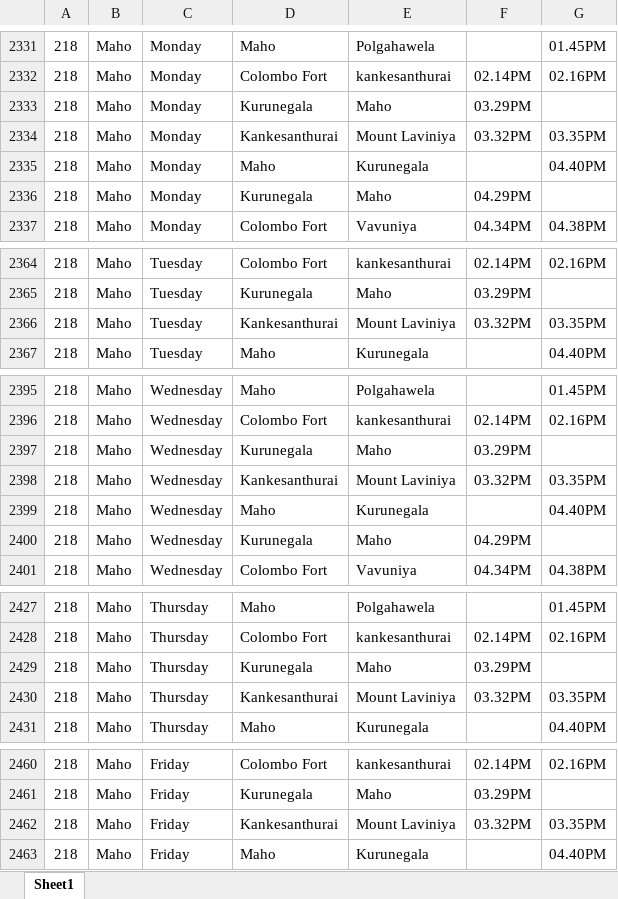
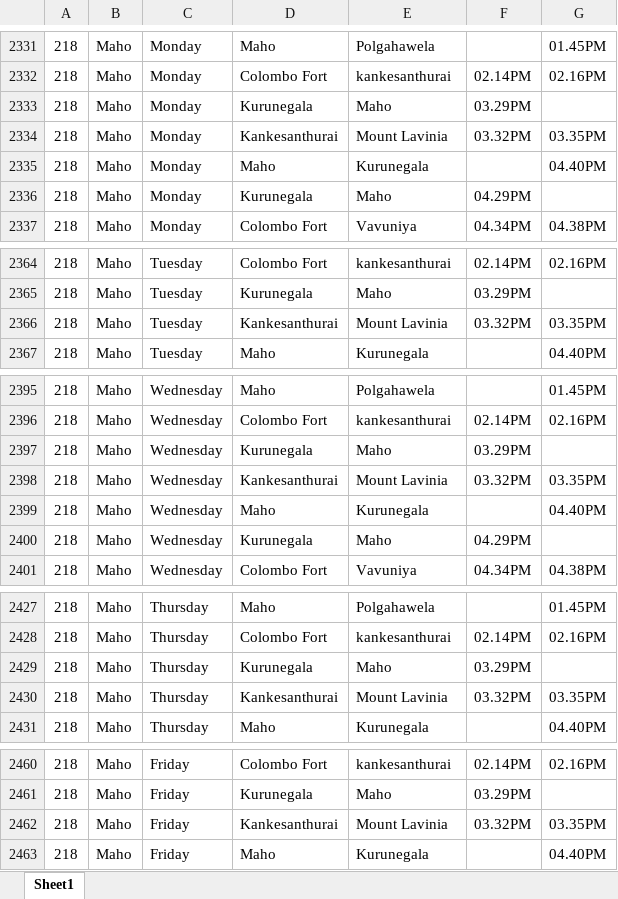
Before and after one commit to DidulSeneviratne/git-test2, an Excel workbook: demo-3/src/main/resources/Book3.xlsx, sheet Sheet1, drawn as a sheet; only a part is shown, gaps mark what is left out; values as stored, in another font and other column widths than the file's, no borders; the diff covers the shown part only; the diff names each change by its address in the sheet, - before the commit and + after, or states it on an @@ line.

```diff
--- a/demo-3/src/main/resources/Book3.xlsx (sheet Sheet1)
+++ b/demo-3/src/main/resources/Book3.xlsx (sheet Sheet1)
-E2334: Mount Laviniya
+E2334: Mount Lavinia
-E2366: Mount Laviniya
+E2366: Mount Lavinia
-E2398: Mount Laviniya
+E2398: Mount Lavinia
-E2430: Mount Laviniya
+E2430: Mount Lavinia
-E2462: Mount Laviniya
+E2462: Mount Lavinia
```
Also changed, not shown: 51 edited cells elsewhere in this sheet.
